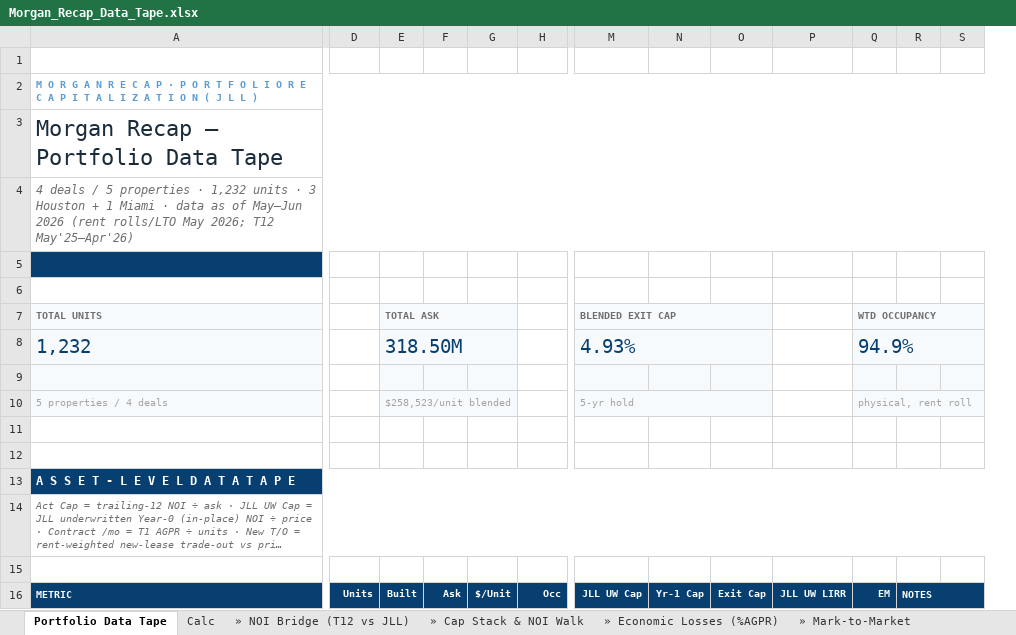
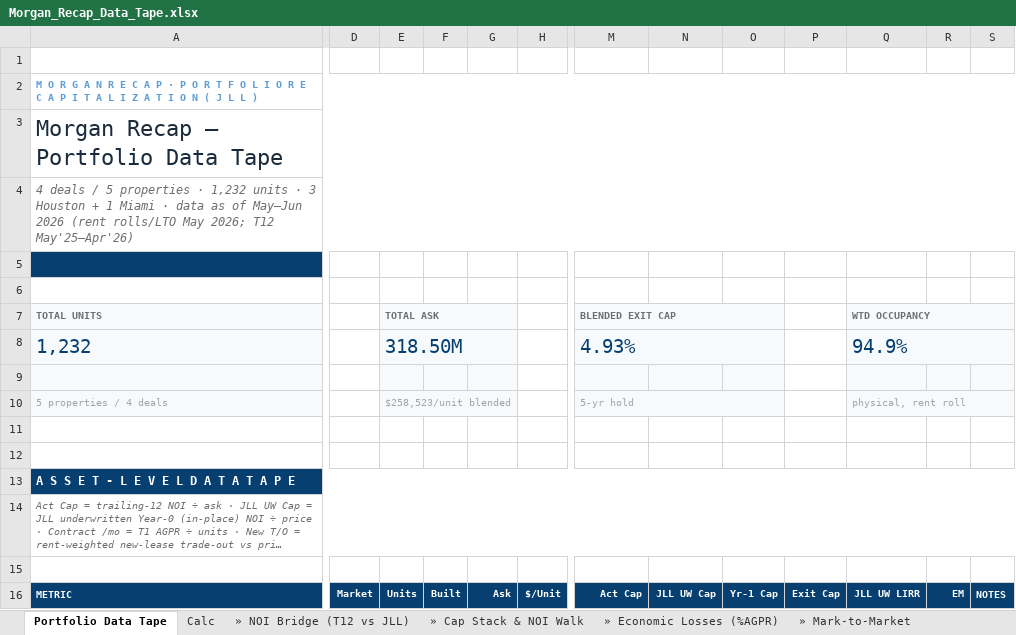
Before and after one commit to rich-f-ritter/Morgan-Recap, an Excel workbook: output/Morgan_Recap_Data_Tape.xlsx, sheet Portfolio Data Tape, drawn as a sheet; only a part is shown, gaps mark what is left out; long unchanged cells end in …; values as stored, in another font and other column widths than the file's, no borders; removed rows and columns are numbered as before the commit, all else as after; the diff covers the shown part only; the diff names each change by its address in the sheet, - before the commit and + after, or states it on an @@ line.

```diff
--- a/output/Morgan_Recap_Data_Tape.xlsx (sheet Portfolio Data Tape)
+++ b/output/Morgan_Recap_Data_Tape.xlsx (sheet Portfolio Data Tape)
+column N, row 16: JLL UW Cap
-column S, empty
-M7:O7 merged
+M7:O7 merged
-Q7: (empty)
+Q7: WTD OCCUPANCY
-Q7:Q10 fill: none
+Q7:Q10 fill: #F7FAFC
+Q7:S7 merged
-R7: WTD OCCUPANCY
+R7: (empty)
-R7:R8 fill: #F7FAFC
+R7:R8 fill: none
-Q7:S7 merged
-M8:O8 merged
+M8:O8 merged
-Q8 (WTD OCCUPANCY): (empty)
+Q8 (WTD OCCUPANCY): 94.9%
+Q8:S8 merged
-R8: 94.9%
+R8: (empty)
-Q8:S8 merged
-P9 fill: #F7FAFC
+P9 fill: none
-M10:O10 merged
+M10:O10 merged
-Q10 (WTD OCCUPANCY): (empty)
+Q10 (WTD OCCUPANCY): physical, rent roll
+Q10:S10 merged
-R10: physical, rent roll
+R10: (empty)
-R10 fill: #F7FAFC
+R10 fill: none
-Q10:S10 merged
-D16: Units
+D16: Market
-E16 (TOTAL ASK): Built
+E16 (TOTAL ASK): Units
-F16: Ask
+F16: Built
-G16: $/Unit
+G16: Ask
-H16: Occ
+H16: $/Unit
-M16 (BLENDED EXIT CAP): JLL UW Cap
+M16 (BLENDED EXIT CAP): Act Cap
```
Also changed, not shown: 1 added row, 1 removed row, 49 edited cells, cell formats and merged cells elsewhere in this sheet, 5 other files.
